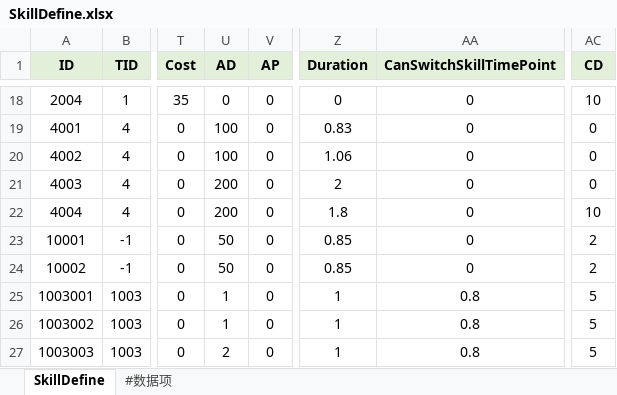
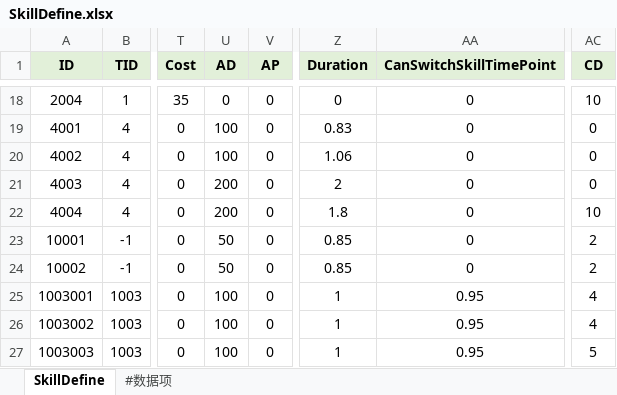
Before and after one commit to lianglllll/MMORPG, an Excel workbook: Tools/excel2json/excel/SkillDefine.xlsx, sheet SkillDefine, drawn as a sheet; only a part is shown, gaps mark what is left out; values as stored, in another font and other column widths than the file's, no borders; the diff names each change by its address in the sheet, - before the commit and + after, or states it on an @@ line.

```diff
--- a/Tools/excel2json/excel/SkillDefine.xlsx (sheet SkillDefine)
+++ b/Tools/excel2json/excel/SkillDefine.xlsx (sheet SkillDefine)
-U25:U26 (AD): 1
+U25:U26 (AD): 100
-AA25:AA27 (CanSwitchSkillTimePoint): 0.8
+AA25:AA27 (CanSwitchSkillTimePoint): 0.95
-AC25:AC26 (CD): 5
+AC25:AC26 (CD): 4
-U27 (AD): 2
+U27 (AD): 100
```
Also changed, not shown: Tools/excel2json/excel/SpawnDefine.xlsx, 32 other files.
